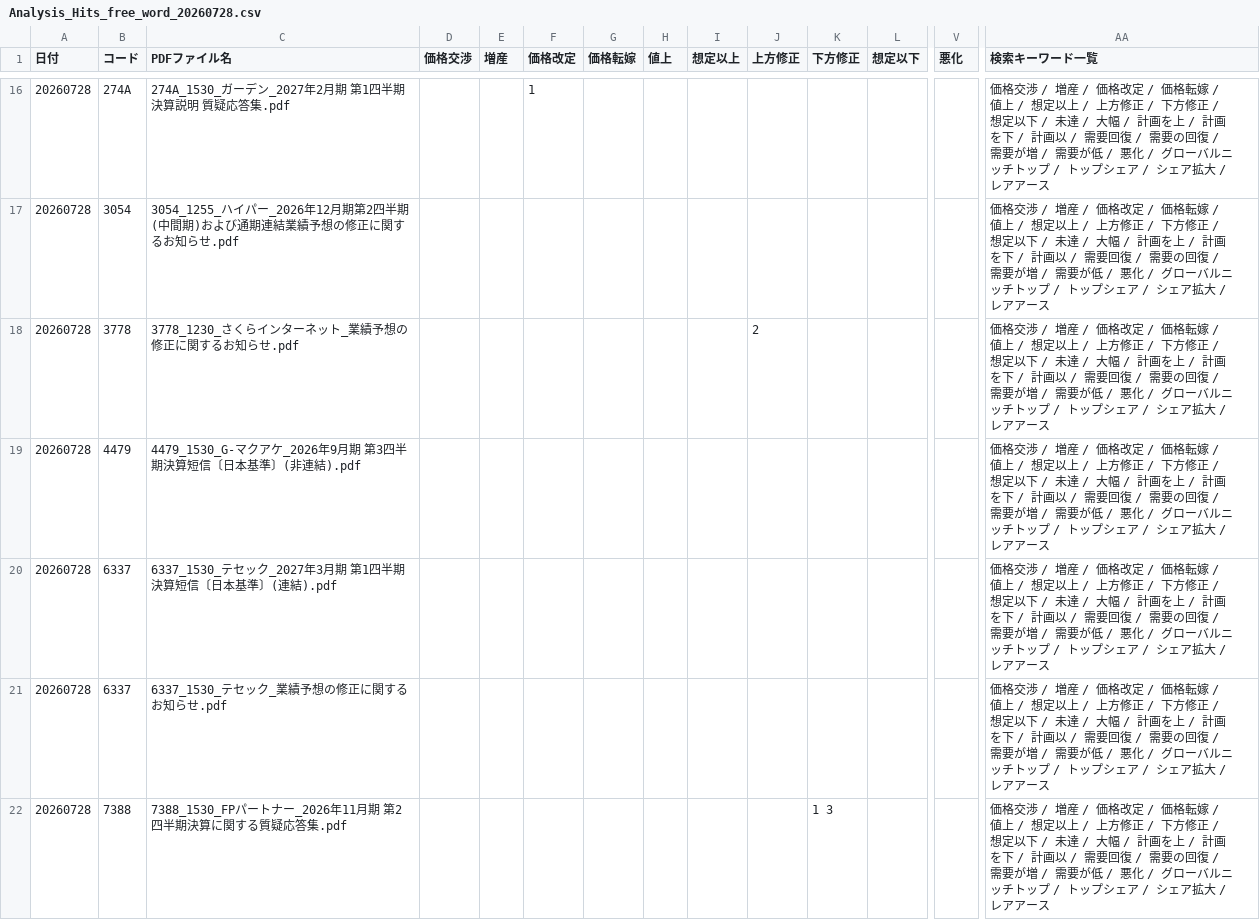
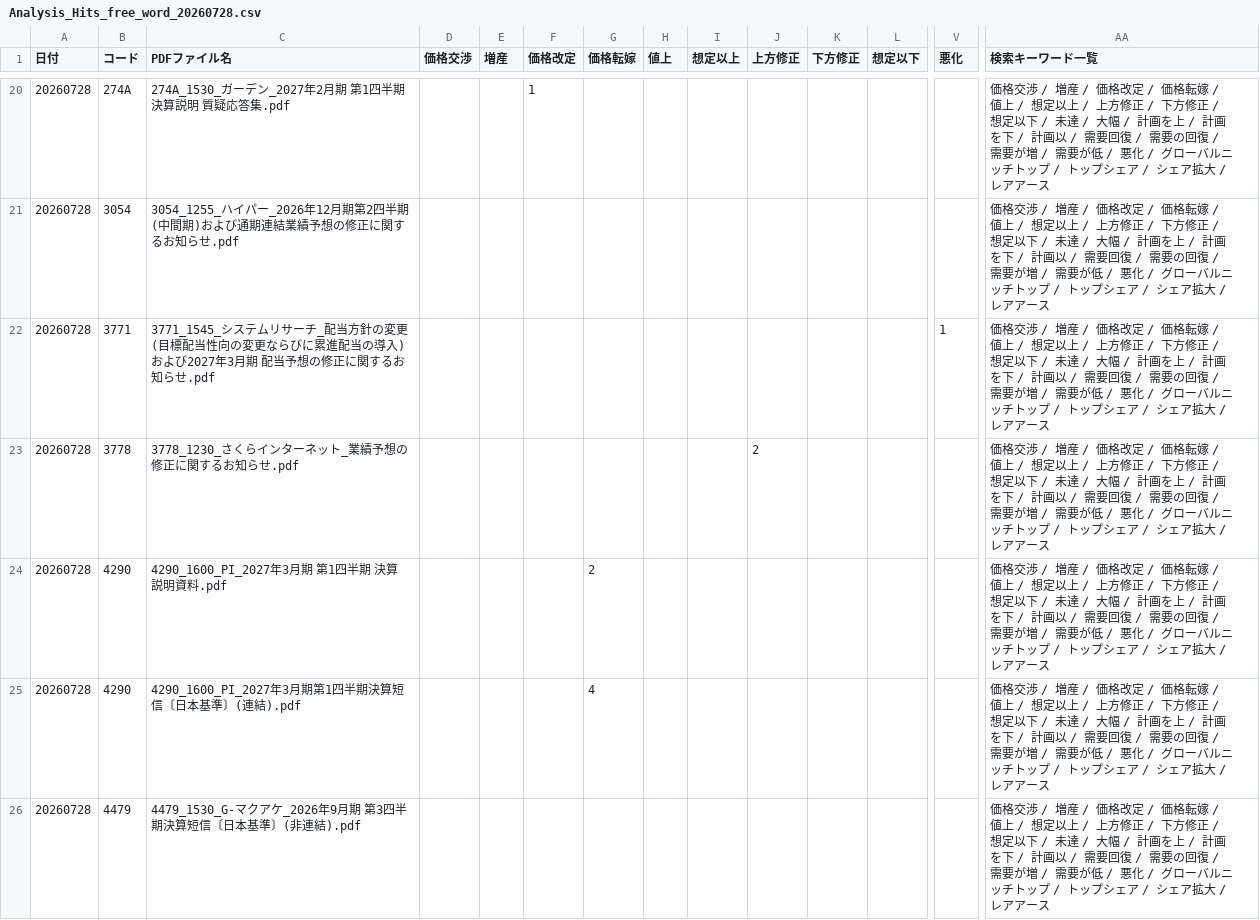
Before and after one commit to onokazu777/tdnet-viewer, a CSV file: data/search/Analysis_Hits_free_word_20260728.csv, drawn as a sheet; only a part is shown, gaps mark what is left out; the shorter side is filled out with more unchanged rows; rows hold the shown columns only; the diff covers the shown part only; the diff names each change by its address in the sheet, - before the commit and + after, or states it on an @@ line.

```diff
--- a/data/search/Analysis_Hits_free_word_20260728.csv
+++ b/data/search/Analysis_Hits_free_word_20260728.csv
+row 22: 20260728 | 3771 | 3771_1545_システムリサーチ_配当方針の変更(目標配当性向の変更ならびに累進配当の導入)および2027年3月期 配当予想の修正に関するお知らせ.pdf |  |  |  |  |  |  |  |  |  | 1 | 価格交渉 / 増産 / 価格改定 / 価格転嫁 / 値上 / 想定以上 / 上方修正 / 下方修正 / 想定以下 / 未達 / 大幅 / 計画を上 / 計画を下 / 計画以 / 需要回復 / 需要の回復 / 需要が増 / 需要が低 / 悪化 / グローバルニッチトップ / トップシェア / シェア拡大 / レアアース
+row 24: 20260728 | 4290 | 4290_1600_PI_2027年3月期 第1四半期 決算説明資料.pdf |  |  |  | 2 |  |  |  |  |  |  | 価格交渉 / 増産 / 価格改定 / 価格転嫁 / 値上 / 想定以上 / 上方修正 / 下方修正 / 想定以下 / 未達 / 大幅 / 計画を上 / 計画を下 / 計画以 / 需要回復 / 需要の回復 / 需要が増 / 需要が低 / 悪化 / グローバルニッチトップ / トップシェア / シェア拡大 / レアアース
+row 25: 20260728 | 4290 | 4290_1600_PI_2027年3月期第1四半期決算短信〔日本基準〕(連結).pdf |  |  |  | 4 |  |  |  |  |  |  | 価格交渉 / 増産 / 価格改定 / 価格転嫁 / 値上 / 想定以上 / 上方修正 / 下方修正 / 想定以下 / 未達 / 大幅 / 計画を上 / 計画を下 / 計画以 / 需要回復 / 需要の回復 / 需要が増 / 需要が低 / 悪化 / グローバルニッチトップ / トップシェア / シェア拡大 / レアアース
```
Also changed, not shown: 8 added rows elsewhere in this file, data/search/PDF_Search_Result_Distribution_free_word_20260728_sh.csv, 17 other files.
